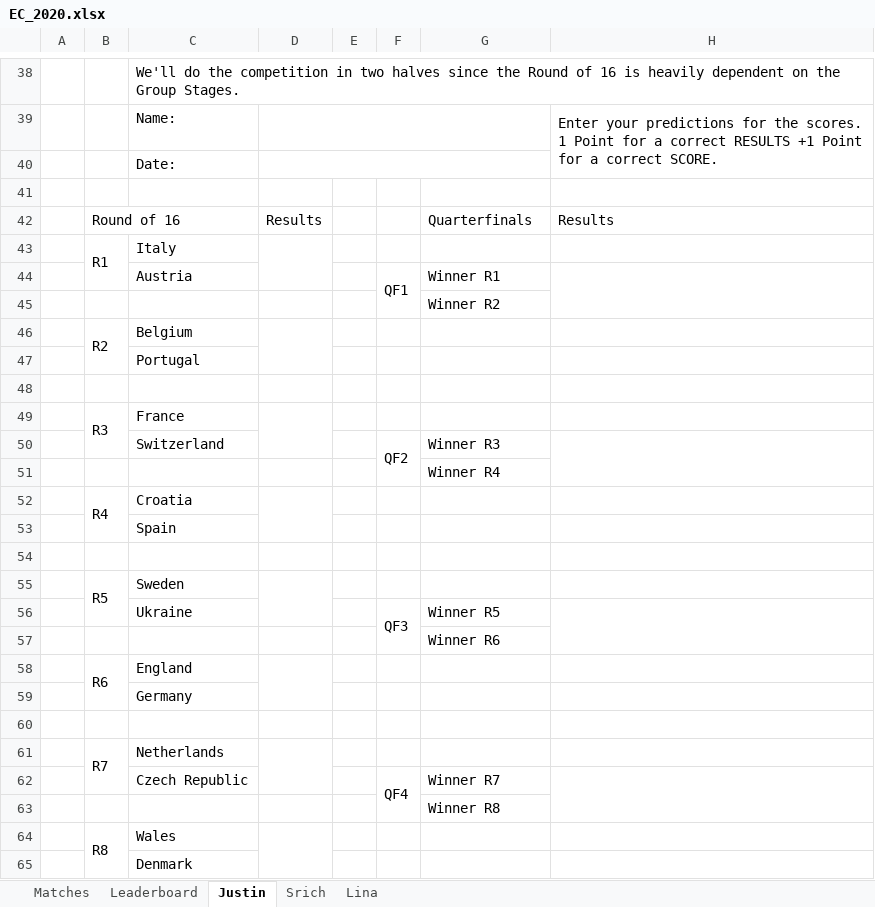
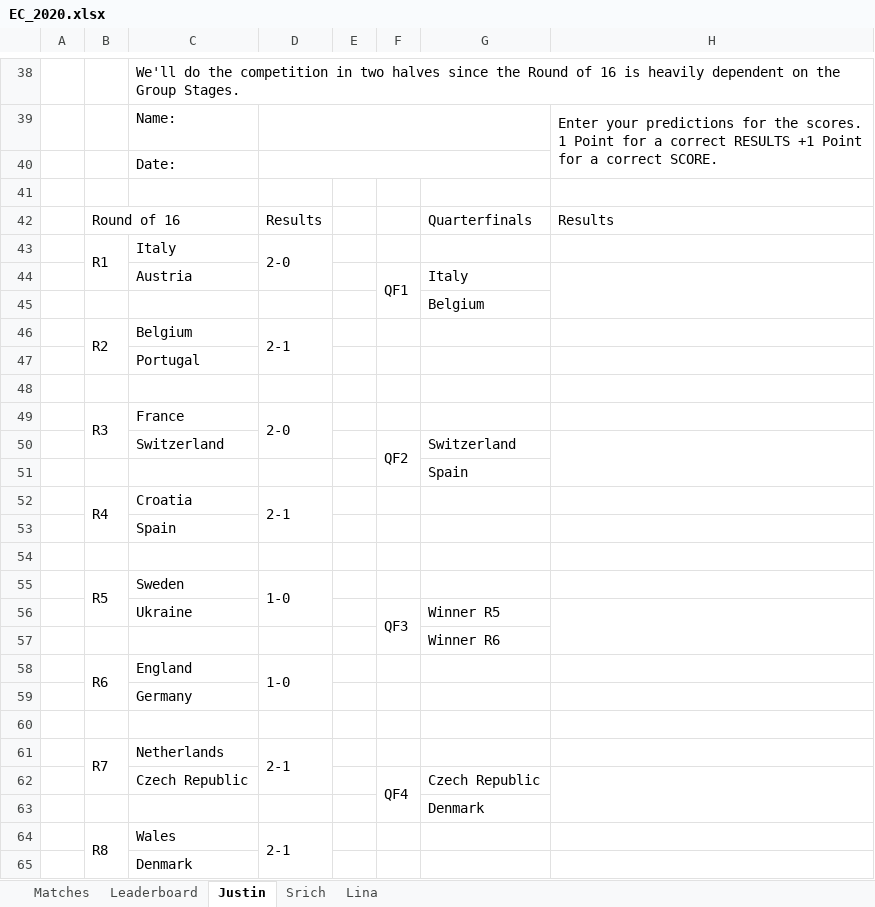
Before and after one commit to beedoug2000/Euro2020, an Excel workbook: Euro2020/result_files/EC_2020.xlsx, sheet Justin, drawn as a sheet; only a part is shown, gaps mark what is left out; values as stored, in another font and other column widths than the file's, no cell formats; the diff names each change by its address in the sheet, - before the commit and + after, or states it on an @@ line.

```diff
--- a/Euro2020/result_files/EC_2020.xlsx (sheet Justin)
+++ b/Euro2020/result_files/EC_2020.xlsx (sheet Justin)
-D43: (empty)
+D43: 2-0
-G44: Winner R1
+G44: Italy
-G45: Winner R2
+G45: Belgium
-D46: (empty)
+D46: 2-1
-D49: (empty)
+D49: 2-0
-G50: Winner R3
+G50: Switzerland
-G51: Winner R4
+G51: Spain
-D52: (empty)
+D52: 2-1
-D55: (empty)
+D55: 1-0
-D58: (empty)
+D58: 1-0
-D61: (empty)
+D61: 2-1
-G62: Winner R7
+G62: Czech Republic
-G63: Winner R8
+G63: Denmark
-D64: (empty)
+D64: 2-1
```
Also changed, not shown: sheet Srich, sheet Matches, sheet Lina, sheet Leaderboard, cell formats.
